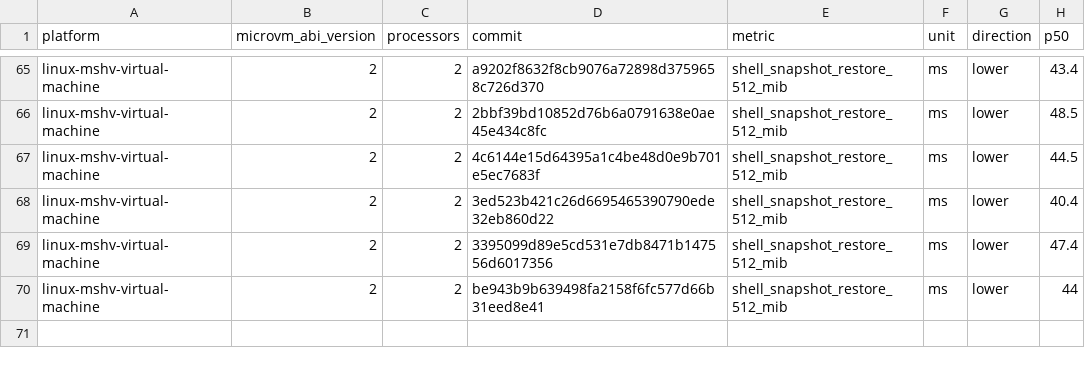
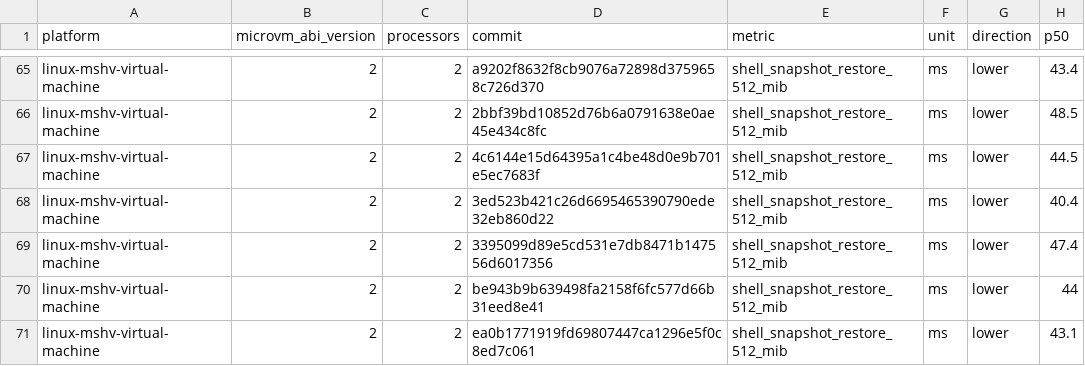
Before and after one commit to STUNSLAP/llllllllIl, a CSV file: data/linux-mshv-virtual-machine-microvm-v2-2vcpu.csv, drawn as a sheet; only a part is shown, gaps mark what is left out.

```diff
--- a/data/linux-mshv-virtual-machine-microvm-v2-2vcpu.csv
+++ b/data/linux-mshv-virtual-machine-microvm-v2-2vcpu.csv
@@ -70 +70,2 @@ linux-mshv-virtual-machine,2,2,3395099d89e5cd531e7db8471b147556d6017356,shell_sn
 linux-mshv-virtual-machine,2,2,be943b9b639498fa2158f6fc577d66b31eed8e41,shell_snapshot_restore_512_mib,ms,lower,44
+linux-mshv-virtual-machine,2,2,ea0b1771919fd69807447ca1296e5f0c8ed7c061,shell_snapshot_restore_512_mib,ms,lower,43.1
```
Also changed, not shown: data/linux-kvm-virtual-machine-microvm-v2-1vcpu.csv, data/linux-mshv-virtual-machine-microvm-v2-1vcpu.csv, 9 other files.
